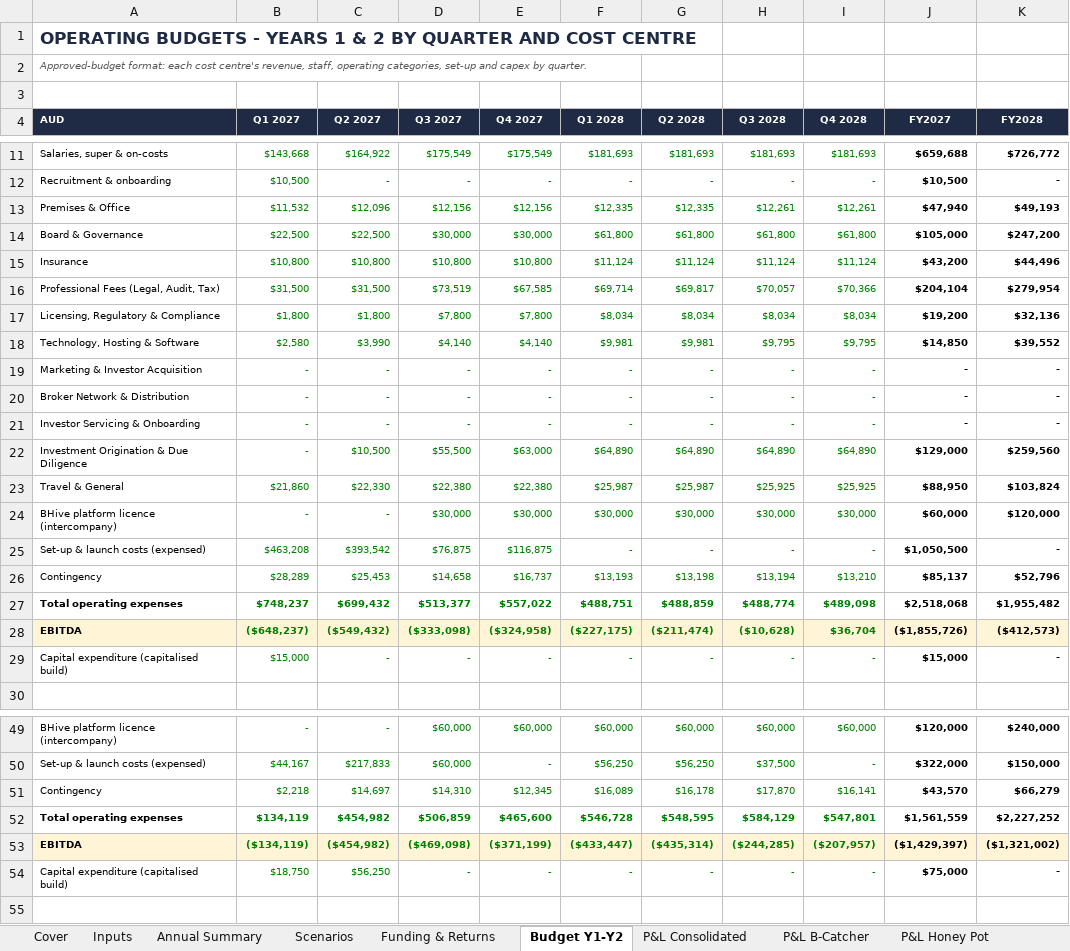
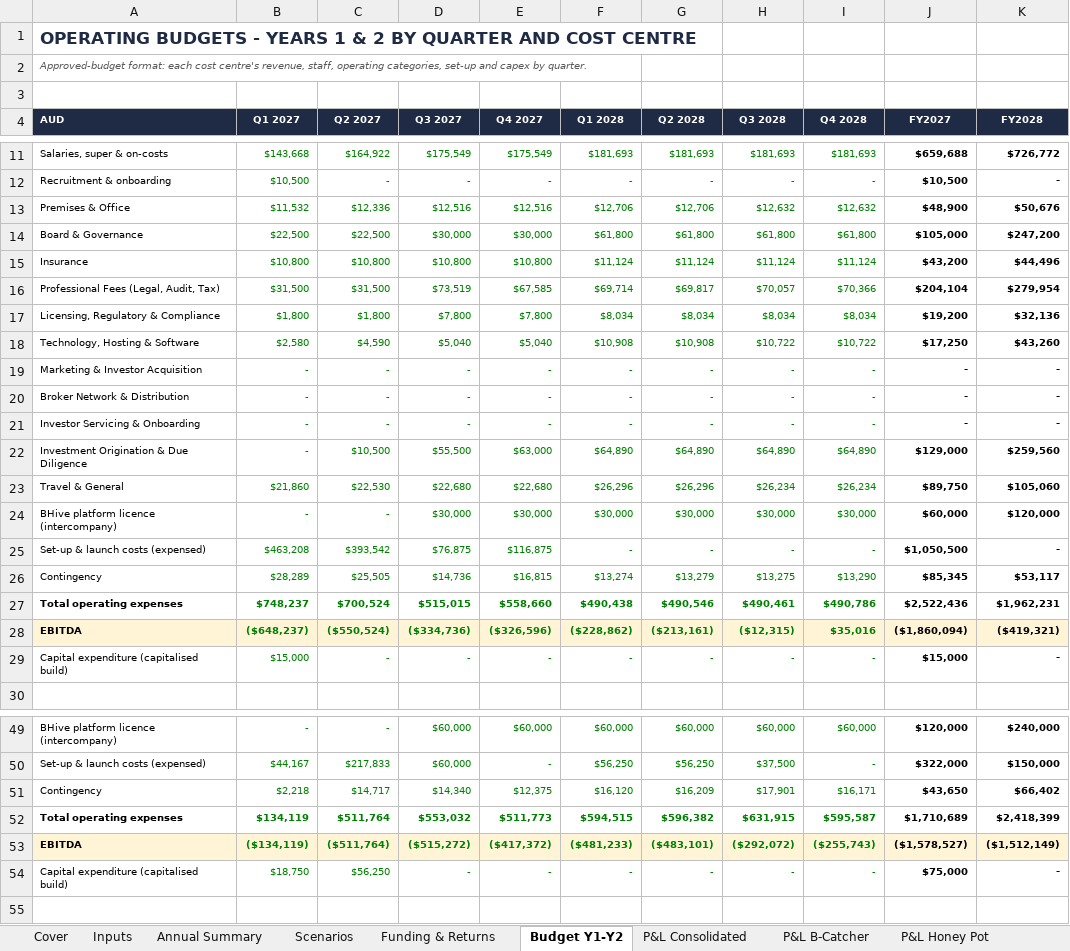
Before and after one commit to SimonQTangible/github-slideshow, an Excel workbook: bcatcher-group/BCatcher_Group_Integrated_Financial_Model.xlsx, sheet Budget Y1-Y2, drawn as a sheet; only a part is shown, gaps mark what is left out; values as stored, in another font and other column widths than the file's, no borders; removed rows and columns are numbered as before the commit, all else as after; the diff covers the shown part only; the diff names each change by its address in the sheet, - before the commit and + after, or states it on an @@ line.

```diff
--- a/bcatcher-group/BCatcher_Group_Integrated_Financial_Model.xlsx (sheet Budget Y1-Y2)
+++ b/bcatcher-group/BCatcher_Group_Integrated_Financial_Model.xlsx (sheet Budget Y1-Y2)
-row 13: Premises & Office | $11,532 | $12,096 | $12,156 | $12,156 | $12,335 | $12,335 | $12,261 | $12,261 | $47,940 | $49,193
+row 13: Premises & Office | $11,532 | $12,336 | $12,516 | $12,516 | $12,706 | $12,706 | $12,632 | $12,632 | $48,900 | $50,676
-row 18: Technology, Hosting & Software | $2,580 | $3,990 | $4,140 | $4,140 | $9,981 | $9,981 | $9,795 | $9,795 | $14,850 | $39,552
+row 18: Technology, Hosting & Software | $2,580 | $4,590 | $5,040 | $5,040 | $10,908 | $10,908 | $10,722 | $10,722 | $17,250 | $43,260
-row 23: Travel & General | $21,860 | $22,330 | $22,380 | $22,380 | $25,987 | $25,987 | $25,925 | $25,925 | $88,950 | $103,824
+row 23: Travel & General | $21,860 | $22,530 | $22,680 | $22,680 | $26,296 | $26,296 | $26,234 | $26,234 | $89,750 | $105,060
-row 26: Contingency | $28,289 | $25,453 | $14,658 | $16,737 | $13,193 | $13,198 | $13,194 | $13,210 | $85,137 | $52,796
-row 27: Total operating expenses | $748,237 | $699,432 | $513,377 | $557,022 | $488,751 | $488,859 | $488,774 | $489,098 | $2,518,068 | $1,955,482
-row 28: EBITDA | ($648,237) | ($549,432) | ($333,098) | ($324,958) | ($227,175) | ($211,474) | ($10,628) | $36,704 | ($1,855,726) | ($412,573)
+row 26: Contingency | $28,289 | $25,505 | $14,736 | $16,815 | $13,274 | $13,279 | $13,275 | $13,290 | $85,345 | $53,117
+row 27: Total operating expenses | $748,237 | $700,524 | $515,015 | $558,660 | $490,438 | $490,546 | $490,461 | $490,786 | $2,522,436 | $1,962,231
+row 28: EBITDA | ($648,237) | ($550,524) | ($334,736) | ($326,596) | ($228,862) | ($213,161) | ($12,315) | $35,016 | ($1,860,094) | ($419,321)
-row 51: Contingency | $2,218 | $14,697 | $14,310 | $12,345 | $16,089 | $16,178 | $17,870 | $16,141 | $43,570 | $66,279
-row 52: Total operating expenses | $134,119 | $454,982 | $506,859 | $465,600 | $546,728 | $548,595 | $584,129 | $547,801 | $1,561,559 | $2,227,252
-row 53: EBITDA | ($134,119) | ($454,982) | ($469,098) | ($371,199) | ($433,447) | ($435,314) | ($244,285) | ($207,957) | ($1,429,397) | ($1,321,002)
+row 51: Contingency | $2,218 | $14,717 | $14,340 | $12,375 | $16,120 | $16,209 | $17,901 | $16,171 | $43,650 | $66,402
+row 52: Total operating expenses | $134,119 | $511,764 | $553,032 | $511,773 | $594,515 | $596,382 | $631,915 | $595,587 | $1,710,689 | $2,418,399
+row 53: EBITDA | ($134,119) | ($511,764) | ($515,272) | ($417,372) | ($481,233) | ($483,101) | ($292,072) | ($255,743) | ($1,578,527) | ($1,512,149)
```
Also changed, not shown: 5 added rows, 5 removed rows and 2 edited cells elsewhere in this sheet, sheet P&L Consolidated, sheet Cash Flow, sheet Headcount, sheet Balance Sheet, sheet Opex, sheet P&L B-Catcher, 7 more sheets, formulas that keep their value, 37 other files.
